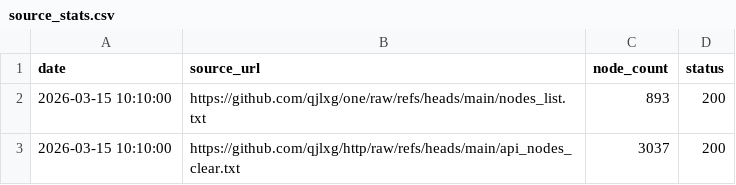
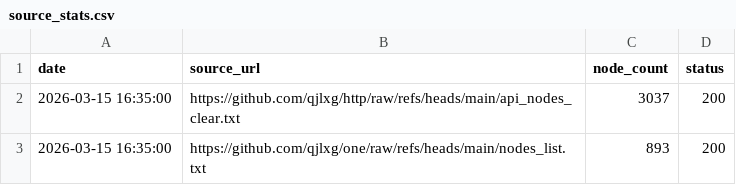
Before and after one commit to qjlxg/one, a CSV file: source_stats.csv, drawn as a sheet.

```diff
--- a/source_stats.csv
+++ b/source_stats.csv
@@ -1,3 +1,3 @@
 date,source_url,node_count,status
-2026-03-15 10:10:00,https://github.com/qjlxg/one/raw/refs/heads/main/nodes_list.txt,893,200
-2026-03-15 10:10:00,https://github.com/qjlxg/http/raw/refs/heads/main/api_nodes_clear.txt,3037,200
+2026-03-15 16:35:00,https://github.com/qjlxg/http/raw/refs/heads/main/api_nodes_clear.txt,3037,200
+2026-03-15 16:35:00,https://github.com/qjlxg/one/raw/refs/heads/main/nodes_list.txt,893,200
```
Also changed, not shown: 1 other file.
